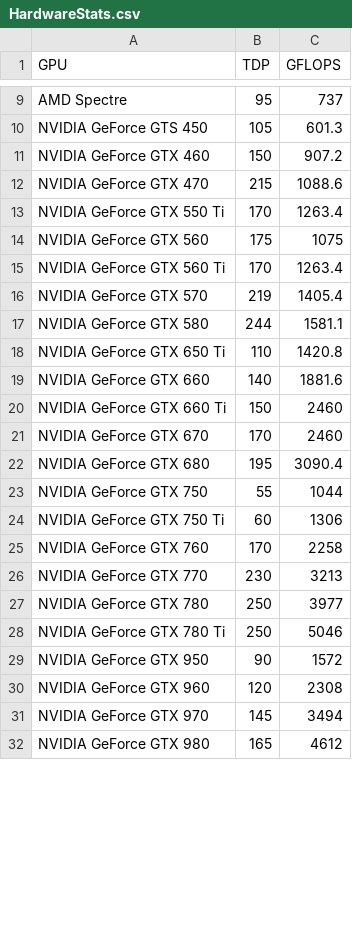
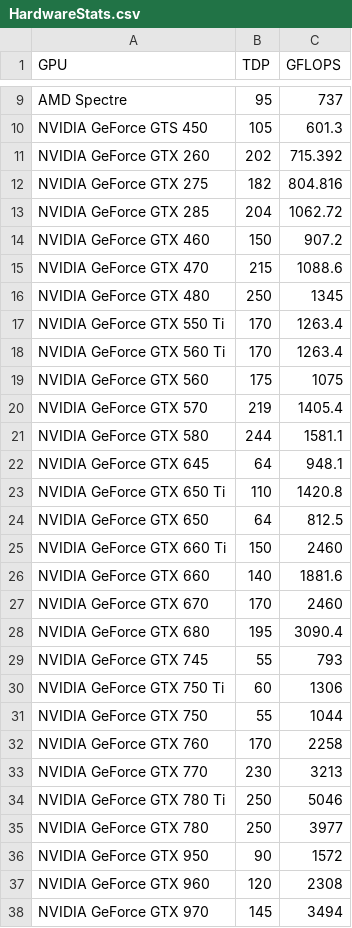
Before and after one commit to shaggie76/SETI, a CSV file: HardwareStats.csv, drawn as a sheet; only a part is shown, gaps mark what is left out; the shorter side is filled out with more unchanged rows; the diff covers the shown part only.

Commit message:
Added more cards TDP/FLOPS to DB

```diff
--- a/HardwareStats.csv
+++ b/HardwareStats.csv
@@ -10,20 +10,27 @@ AMD Spectre,95,737
 NVIDIA GeForce GTS 450,105,601.3
+NVIDIA GeForce GTX 260,202,715.392
+NVIDIA GeForce GTX 275,182,804.816
+NVIDIA GeForce GTX 285,204,1062.72
 NVIDIA GeForce GTX 460,150,907.2
 NVIDIA GeForce GTX 470,215,1088.6
+NVIDIA GeForce GTX 480,250,1345
 NVIDIA GeForce GTX 550 Ti,170,1263.4
+NVIDIA GeForce GTX 560 Ti,170,1263.4
 NVIDIA GeForce GTX 560,175,1075
-NVIDIA GeForce GTX 560 Ti,170,1263.4
 NVIDIA GeForce GTX 570,219,1405.4
 NVIDIA GeForce GTX 580,244,1581.1
+NVIDIA GeForce GTX 645,64,948.1
 NVIDIA GeForce GTX 650 Ti,110,1420.8
+NVIDIA GeForce GTX 650,64,812.5
+NVIDIA GeForce GTX 660 Ti,150,2460
 NVIDIA GeForce GTX 660,140,1881.6
-NVIDIA GeForce GTX 660 Ti,150,2460
 NVIDIA GeForce GTX 670,170,2460
 NVIDIA GeForce GTX 680,195,3090.4
+NVIDIA GeForce GTX 745,55,793
+NVIDIA GeForce GTX 750 Ti,60,1306
 NVIDIA GeForce GTX 750,55,1044
-NVIDIA GeForce GTX 750 Ti,60,1306
 NVIDIA GeForce GTX 760,170,2258
 NVIDIA GeForce GTX 770,230,3213
+NVIDIA GeForce GTX 780 Ti,250,5046
 NVIDIA GeForce GTX 780,250,3977
-NVIDIA GeForce GTX 780 Ti,250,5046
 NVIDIA GeForce GTX 950,90,1572
```
Also changed, not shown: 2 moved rows elsewhere in this file.
